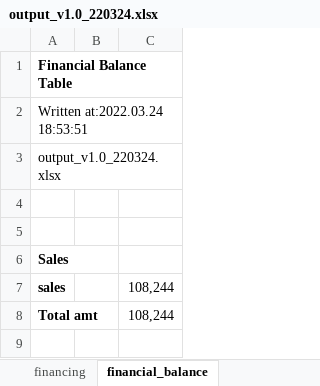
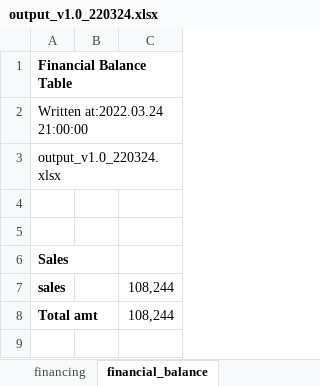
Before and after one commit to kphong16/Financial_Model-CashFlow4, an Excel workbook: case1_220324/output_v1.0_220324.xlsx, sheet financial_balance, drawn as a sheet; only a part is shown; values as stored, in another font and other column widths than the file's, no borders; the diff names each change by its address in the sheet, - before the commit and + after, or states it on an @@ line.

```diff
--- a/case1_220324/output_v1.0_220324.xlsx (sheet financial_balance)
+++ b/case1_220324/output_v1.0_220324.xlsx (sheet financial_balance)
-A2: Written at:2022.03.24 18:53:51
+A2: Written at:2022.03.24 21:00:00
```
Also changed, not shown: sheet valuation, sheet assumption, sheet financing, sheet cashflow, 3 other files.
